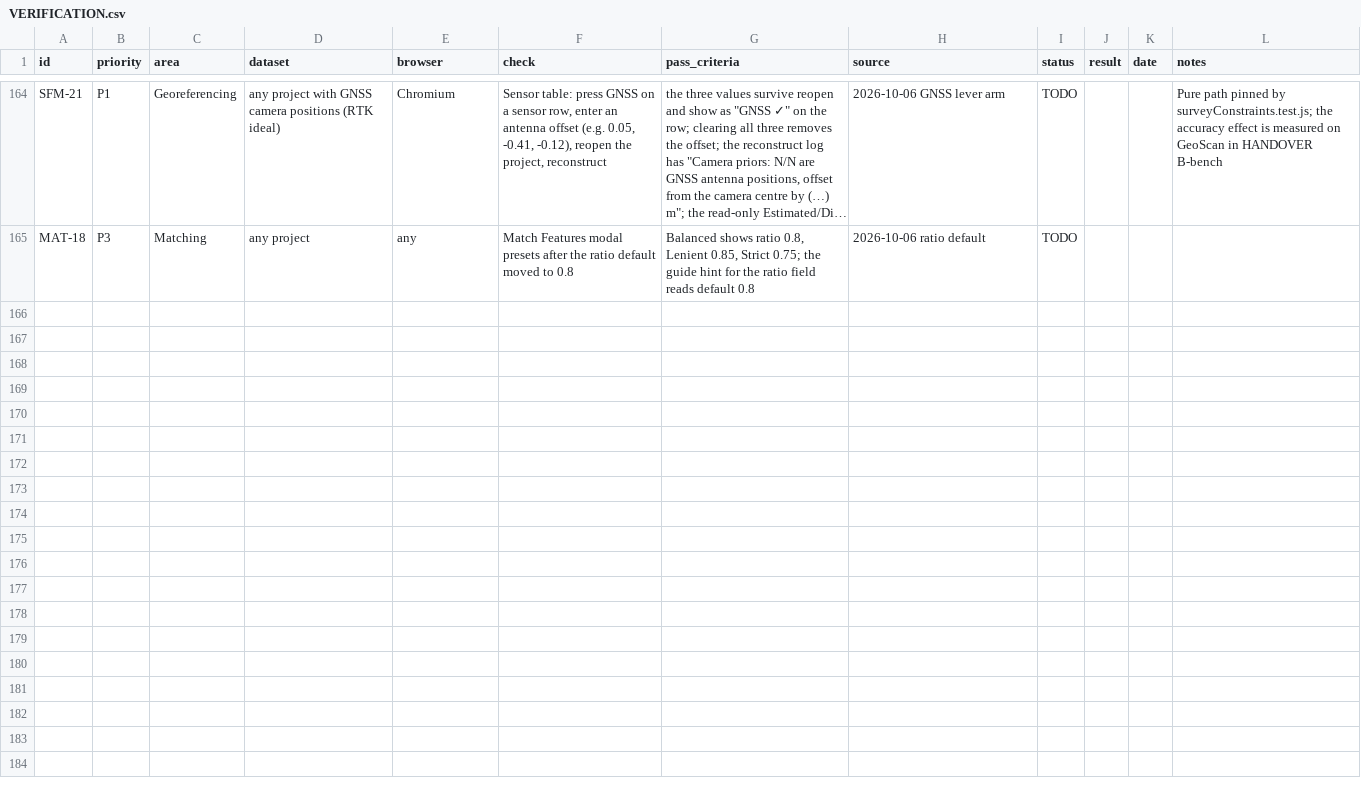
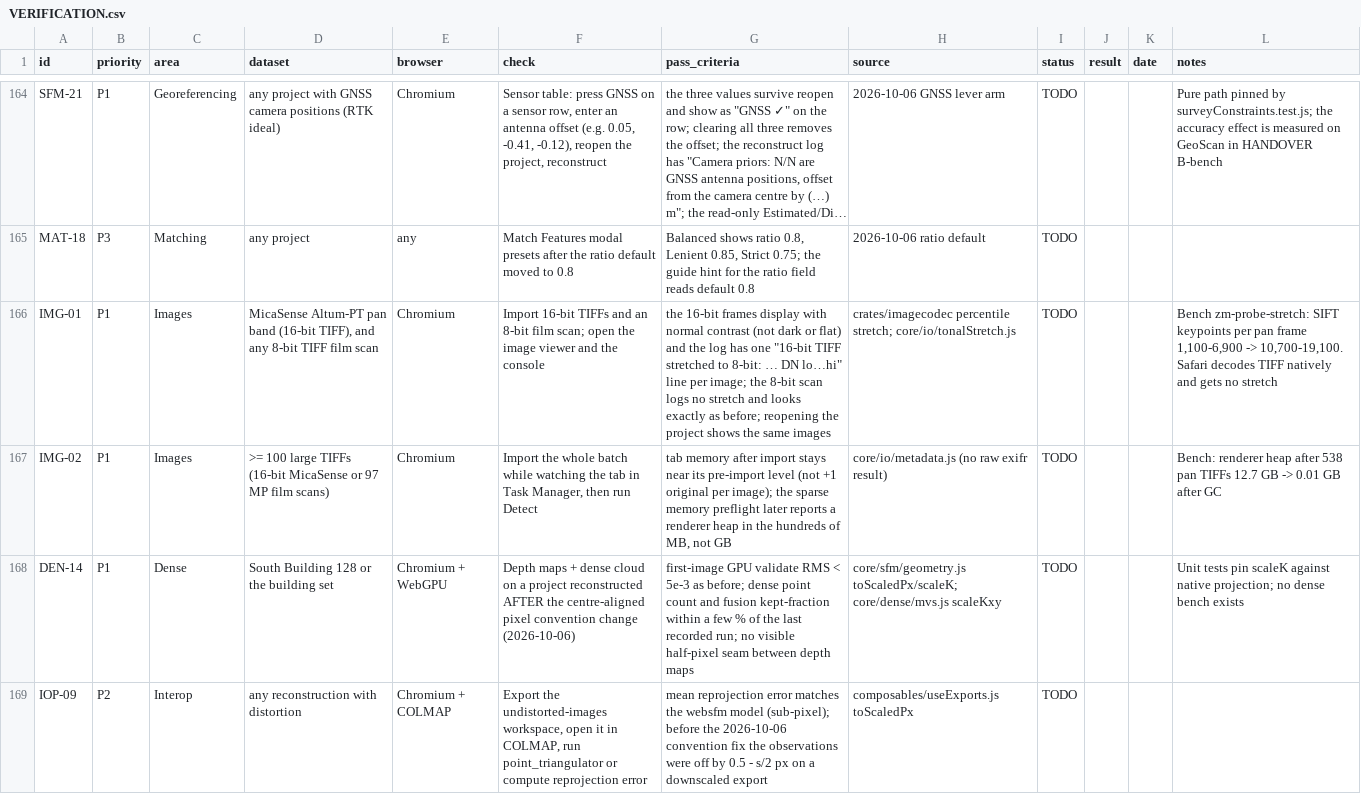
Before and after one commit to fdahle/websfm, a CSV file: VERIFICATION.csv, drawn as a sheet; only a part is shown, gaps mark what is left out; long unchanged cells end in …; the diff names each change by its address in the sheet, - before the commit and + after, or states it on an @@ line.

```diff
--- a/VERIFICATION.csv
+++ b/VERIFICATION.csv
+row 166: IMG-01 | P1 | Images | MicaSense Altum-PT pan band (16-bit TIFF), and any 8-bit TIFF film scan | Chromium | Import 16-bit TIFFs and an 8-bit film scan; open the image viewer and the console | the 16-bit frames display with normal contrast (not dark or flat) and the log has one "16-bit TIFF stretched to 8-bit: … DN lo…hi" line per image; the 8-bit scan logs no stretch and looks exactly as before; reopening the project shows the same images | crates/imagecodec percentile stretch; core/io/tonalStretch.js | TODO |  |  | Bench zm-probe-stretch: SIFT keypoints per pan frame 1,100-6,900 -> 10,700-19,100. Safari decodes TIFF natively and gets no stretch
+row 167: IMG-02 | P1 | Images | >= 100 large TIFFs (16-bit MicaSense or 97 MP film scans) | Chromium | Import the whole batch while watching the tab in Task Manager, then run Detect | tab memory after import stays near its pre-import level (not +1 original per image); the sparse memory preflight later reports a renderer heap in the hundreds of MB, not GB | core/io/metadata.js (no raw exifr result) | TODO |  |  | Bench: renderer heap after 538 pan TIFFs 12.7 GB -> 0.01 GB after GC
+row 168: DEN-14 | P1 | Dense | South Building 128 or the building set | Chromium + WebGPU | Depth maps + dense cloud on a project reconstructed AFTER the centre-aligned pixel convention change (2026-10-06) | first-image GPU validate RMS < 5e-3 as before; dense point count and fusion kept-fraction within a few % of the last recorded run; no visible half-pixel seam between depth maps | core/sfm/geometry.js toScaledPx/scaleK; core/dense/mvs.js scaleKxy | TODO |  |  | Unit tests pin scaleK against native projection; no dense bench exists
+row 169: IOP-09 | P2 | Interop | any reconstruction with distortion | Chromium + COLMAP | Export the undistorted-images workspace, open it in COLMAP, run point_triangulator or compute reprojection error | mean reprojection error matches the websfm model (sub-pixel); before the 2026-10-06 convention fix the observations were off by 0.5 - s/2 px on a downscaled export | composables/useExports.js toScaledPx | TODO
```
Also changed, not shown: 37 other files.
